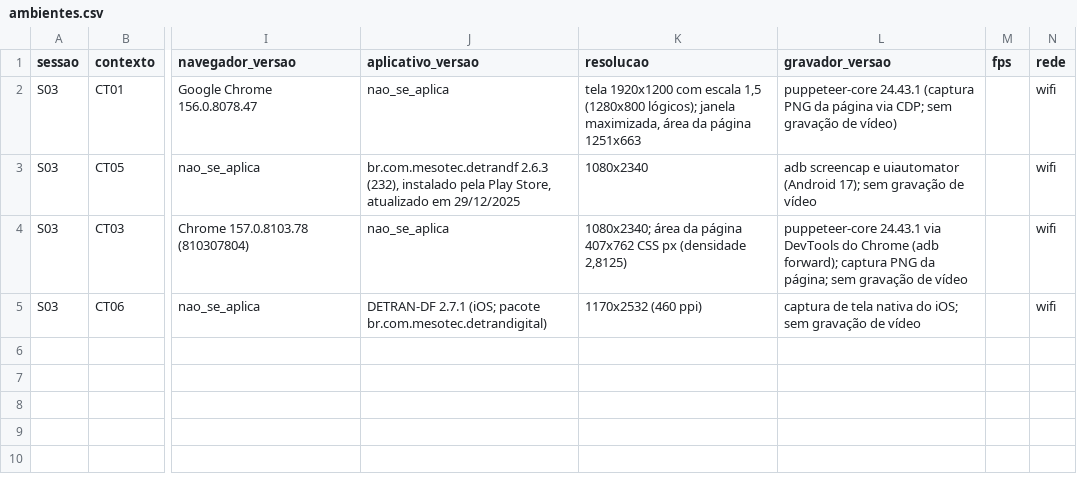
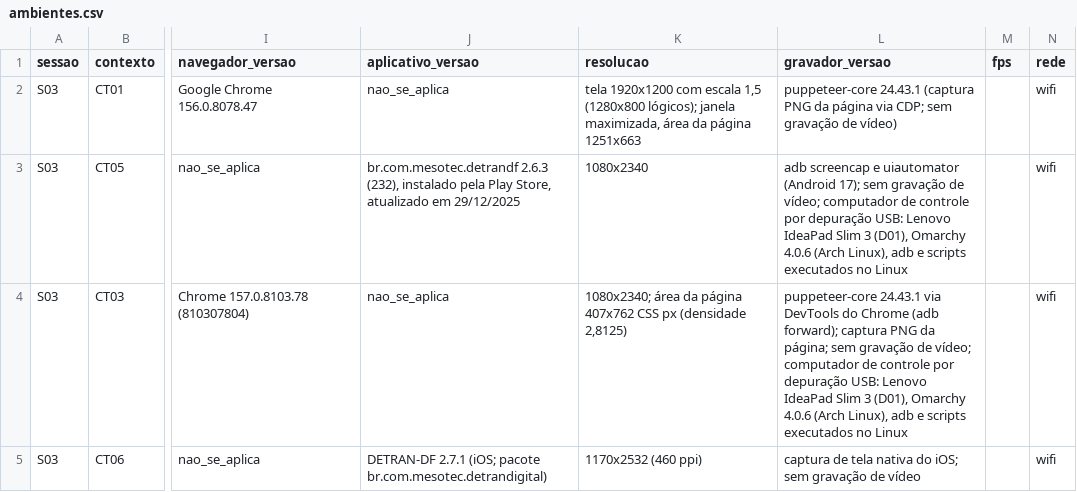
Before and after one commit to FCTE-Qualidade-de-Software-1/2026-2_T02_KATHERINE_JOHNSON, a CSV file: dados/brutos/ambientes.csv, drawn as a sheet; only a part is shown, gaps mark what is left out; the diff covers the shown part only; the diff names each change by its address in the sheet, - before the commit and + after, or states it on an @@ line.

```diff
--- a/dados/brutos/ambientes.csv
+++ b/dados/brutos/ambientes.csv
-L3 (gravador_versao): …gravação de vídeo
+L3 (gravador_versao): …gravação de vídeo; computador de controle por depuração USB: Lenovo IdeaPad Slim 3 (D01), Omarchy 4.0.6 (Arch Linux), adb e scripts executados no Linux
-L4 (gravador_versao): …gravação de vídeo
+L4 (gravador_versao): …gravação de vídeo; computador de controle por depuração USB: Lenovo IdeaPad Slim 3 (D01), Omarchy 4.0.6 (Arch Linux), adb e scripts executados no Linux
```
Also changed, not shown: 1 added row elsewhere in this file, dados/brutos/desvios.csv, dados/brutos/tentativas.csv, 7 other files.
